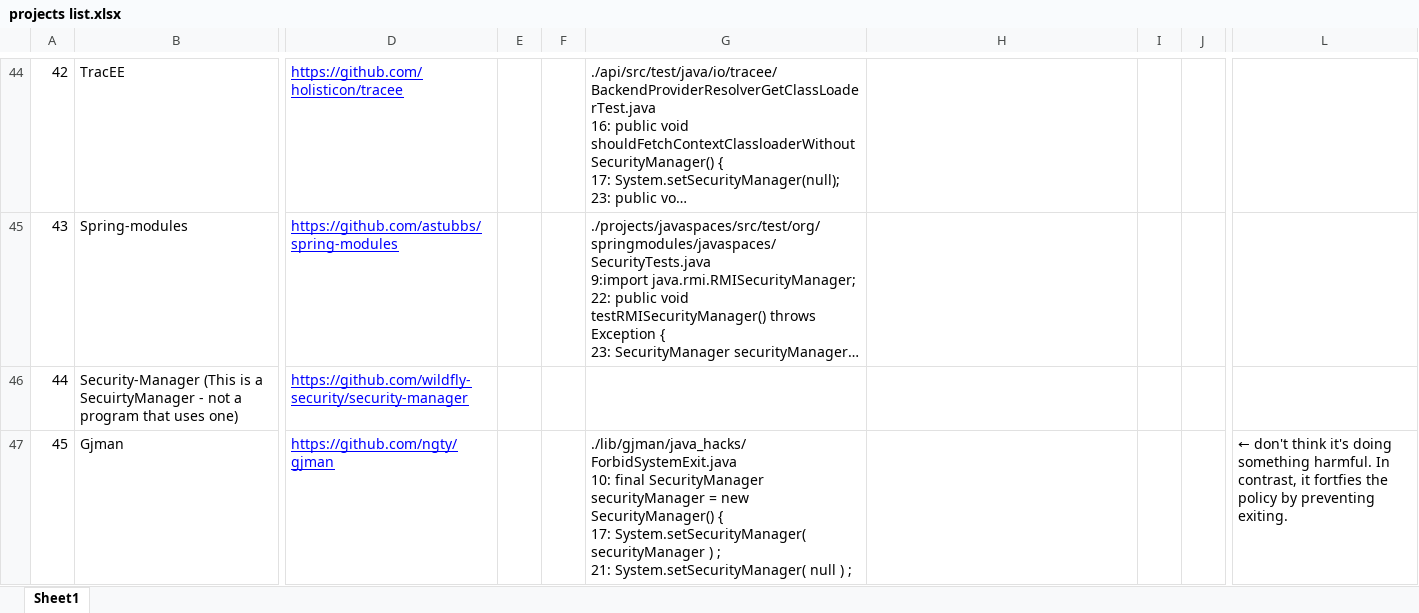
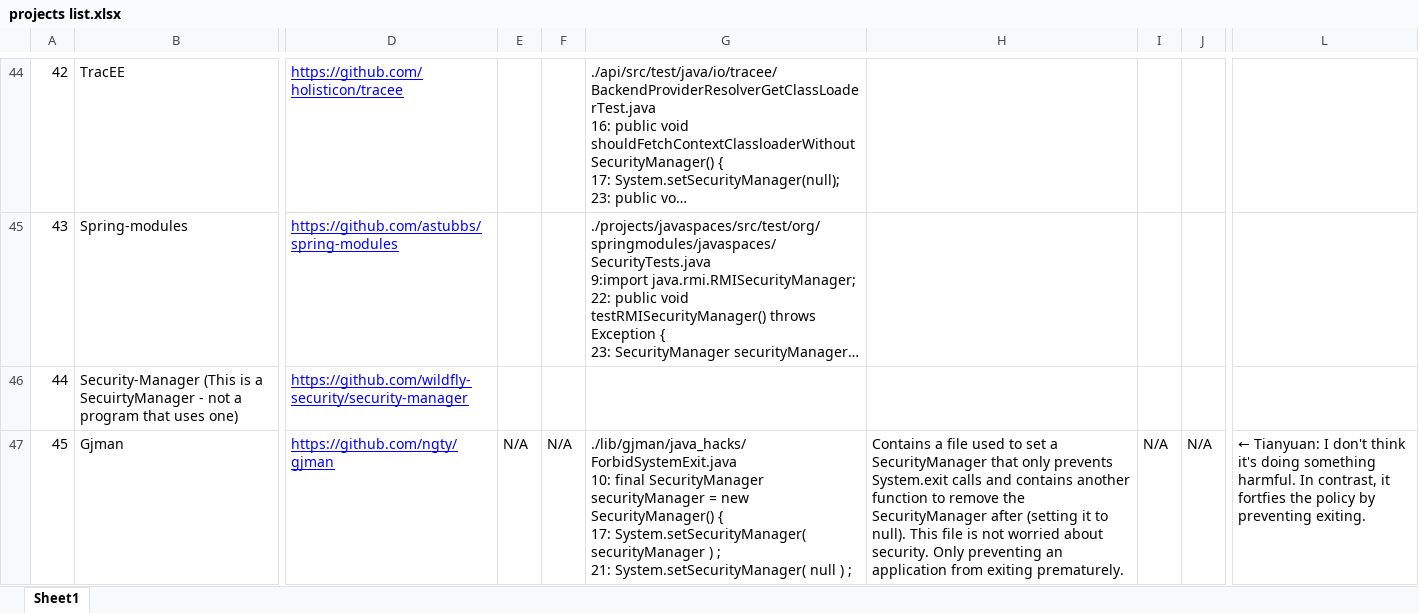
Before and after one commit to SecurityManagerCodeBase/ProjectsProfiles, an Excel workbook: projects list.xlsx, sheet Sheet1, drawn as a sheet; only a part is shown, gaps mark what is left out; long unchanged cells end in …; values as stored, in another font and other column widths than the file's, no borders; the diff covers the shown part only; the diff names each change by its address in the sheet, - before the commit and + after, or states it on an @@ line.

Commit message:
adding the analysis for Gjman

```diff
--- a/projects list.xlsx (sheet Sheet1)
+++ b/projects list.xlsx (sheet Sheet1)
-E47: (empty)
+E47: N/A
-F47: (empty)
+F47: N/A
-H47: (empty)
+H47: Contains a file used to set a SecurityManager that only prevents System.exit calls and contains another function to remove the SecurityManager after (setting it to null). This file is not worried about security. Only preventing an application from exiting prematurely.
-I47: (empty)
+I47: N/A
-J47: (empty)
+J47: N/A
-L47: ← don't think…
+L47: ← Tianyuan: I don't think…
```
Also changed, not shown: 7 edited cells elsewhere in this sheet.
